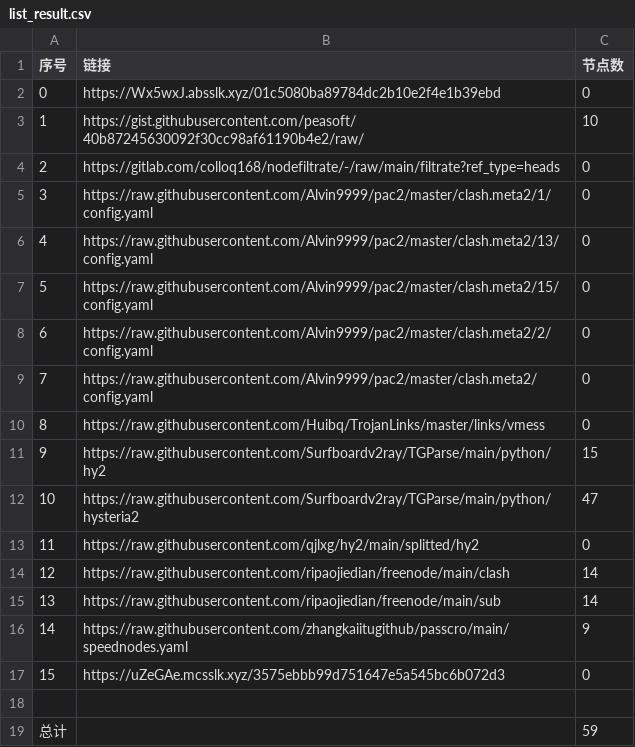
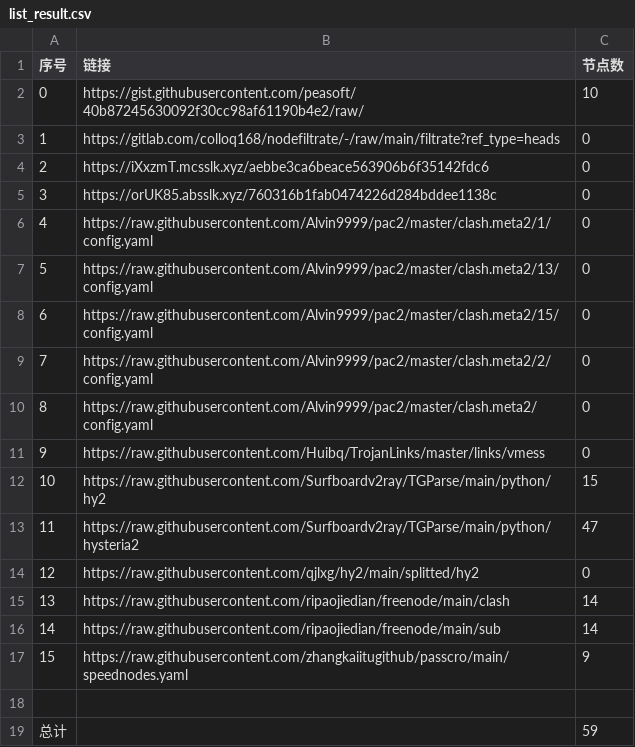
Before and after one commit to suanxidanian/NoMoreWalls, a CSV file: list_result.csv, drawn as a sheet; removed rows and columns are numbered as before the commit, all else as after; the diff names each change by its address in the sheet, - before the commit and + after, or states it on an @@ line.

```diff
--- a/list_result.csv
+++ b/list_result.csv
-row 2: 0 | https://Wx5wxJ.absslk.xyz/01c5080ba89784dc2b10e2f4e1b39ebd | 0
@@ column A (序号) renumbered between rows 2 and 17 @@
+row 4: 2 | https://iXxzmT.mcsslk.xyz/aebbe3ca6beace563906b6f35142fdc6 | 0
+row 5: 3 | https://orUK85.absslk.xyz/760316b1fab0474226d284bddee1138c | 0
-row 17: 15 | https://uZeGAe.mcsslk.xyz/3575ebbb99d751647e5a545bc6b072d3 | 0
```
Also changed, not shown: 3 other files.
